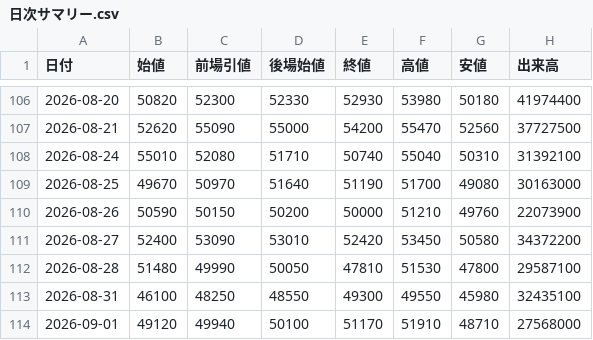
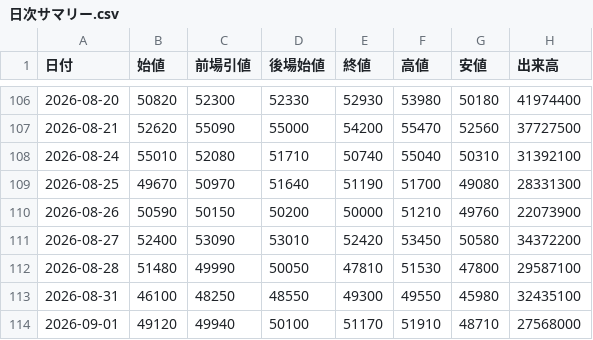
Before and after one commit to yayuta417/kioxia-stock-data, a CSV file: 日次サマリー.csv, drawn as a sheet; only a part is shown, gaps mark what is left out.

```diff
--- a/日次サマリー.csv
+++ b/日次サマリー.csv
@@ -108,3 +108,3 @@
 2026-08-24,55010,52080,51710,50740,55040,50310,31392100
-2026-08-25,49670,50970,51640,51190,51700,49080,30163000
+2026-08-25,49670,50970,51640,51190,51700,49080,28331300
 2026-08-26,50590,50150,50200,50000,51210,49760,22073900
```
Also changed, not shown: 1 other file.
